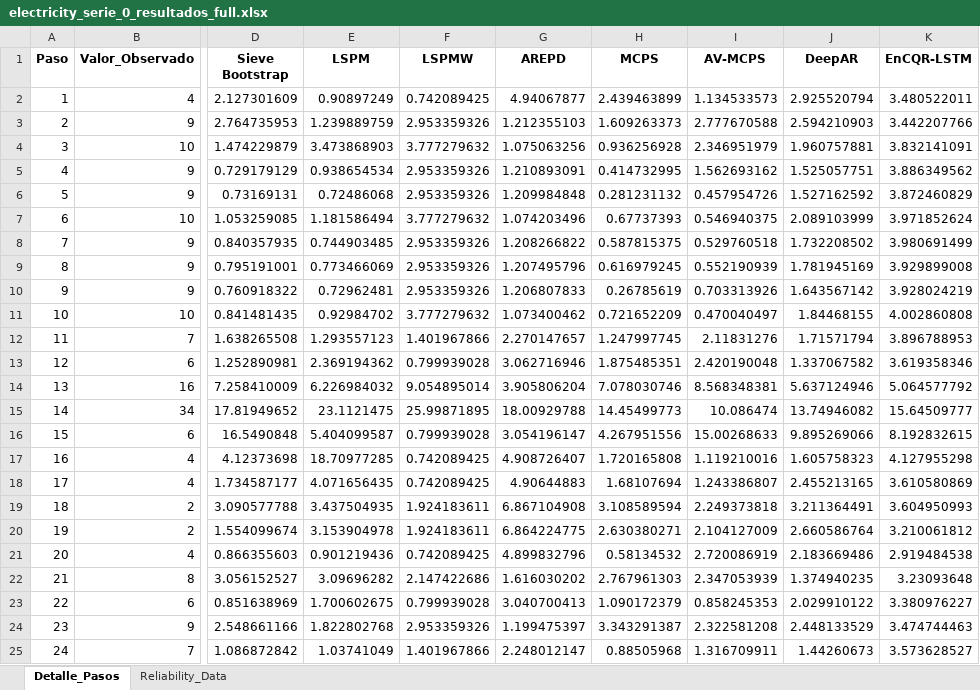
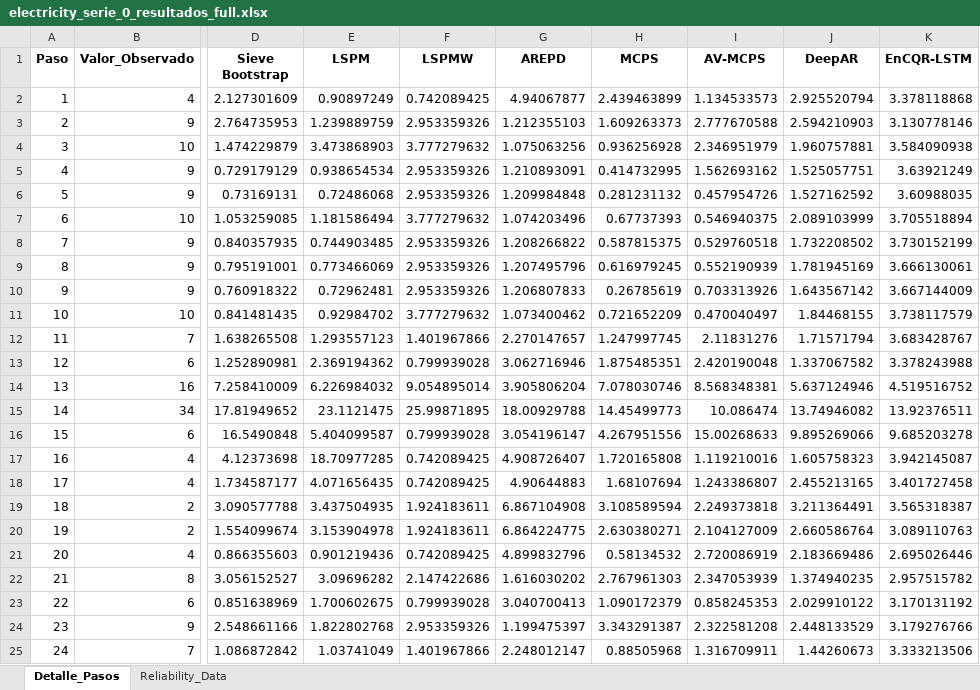
Before and after one commit to Plealm/Prediccion_Probabilistica, an Excel workbook: codigo_final_organizado/Aplicaciones/Aplicaciones_puras/Resultados_Electricity_Final/electricity_serie_0_resultados_full.xlsx, sheet Detalle_Pasos, drawn as a sheet; only a part is shown, gaps mark what is left out; values as stored, in another font and other column widths than the file's, no borders; the diff names each change by its address in the sheet, - before the commit and + after, or states it on an @@ line.

```diff
--- a/codigo_final_organizado/Aplicaciones/Aplicaciones_puras/Resultados_Electricity_Final/electricity_serie_0_resultados_full.xlsx (sheet Detalle_Pasos)
+++ b/codigo_final_organizado/Aplicaciones/Aplicaciones_puras/Resultados_Electricity_Final/electricity_serie_0_resultados_full.xlsx (sheet Detalle_Pasos)
-K2 (EnCQR-LSTM): 3.480522011
+K2 (EnCQR-LSTM): 3.378118868
-K3 (EnCQR-LSTM): 3.442207766
+K3 (EnCQR-LSTM): 3.130778146
-K4 (EnCQR-LSTM): 3.832141091
+K4 (EnCQR-LSTM): 3.584090938
-K5 (EnCQR-LSTM): 3.886349562
+K5 (EnCQR-LSTM): 3.63921249
-K6 (EnCQR-LSTM): 3.872460829
+K6 (EnCQR-LSTM): 3.60988035
-K7 (EnCQR-LSTM): 3.971852624
+K7 (EnCQR-LSTM): 3.705518894
-K8 (EnCQR-LSTM): 3.980691499
+K8 (EnCQR-LSTM): 3.730152199
-K9 (EnCQR-LSTM): 3.929899008
+K9 (EnCQR-LSTM): 3.666130061
-K10 (EnCQR-LSTM): 3.928024219
+K10 (EnCQR-LSTM): 3.667144009
-K11 (EnCQR-LSTM): 4.002860808
+K11 (EnCQR-LSTM): 3.738117579
-K12 (EnCQR-LSTM): 3.896788953
+K12 (EnCQR-LSTM): 3.683428767
-K13 (EnCQR-LSTM): 3.619358346
+K13 (EnCQR-LSTM): 3.378243988
-K14 (EnCQR-LSTM): 5.064577792
+K14 (EnCQR-LSTM): 4.519516752
-K15 (EnCQR-LSTM): 15.64509777
+K15 (EnCQR-LSTM): 13.92376511
-K16 (EnCQR-LSTM): 8.192832615
+K16 (EnCQR-LSTM): 9.685203278
-K17 (EnCQR-LSTM): 4.127955298
+K17 (EnCQR-LSTM): 3.942145087
-K18 (EnCQR-LSTM): 3.610580869
+K18 (EnCQR-LSTM): 3.401727458
-K19 (EnCQR-LSTM): 3.604950993
+K19 (EnCQR-LSTM): 3.565318387
-K20 (EnCQR-LSTM): 3.210061812
+K20 (EnCQR-LSTM): 3.089110763
-K21 (EnCQR-LSTM): 2.919484538
+K21 (EnCQR-LSTM): 2.695026446
-K22 (EnCQR-LSTM): 3.23093648
+K22 (EnCQR-LSTM): 2.957515782
-K23 (EnCQR-LSTM): 3.380976227
+K23 (EnCQR-LSTM): 3.170131192
-K24 (EnCQR-LSTM): 3.474744463
+K24 (EnCQR-LSTM): 3.179276766
-K25 (EnCQR-LSTM): 3.573628527
+K25 (EnCQR-LSTM): 3.333213506
```
Also changed, not shown: sheet Reliability_Data, codigo_final_organizado/Aplicaciones/Aplicaciones_con_analisis/Resultados_Analisis_electricity/Analisis/Ranking_Estadistico_DM.xlsx, codigo_final_organizado/Aplicaciones/Aplicaciones_con_analisis/Resultados_Analisis_electricity/Trend_Removed_Resultados_Completos.xlsx, 48 other files.
